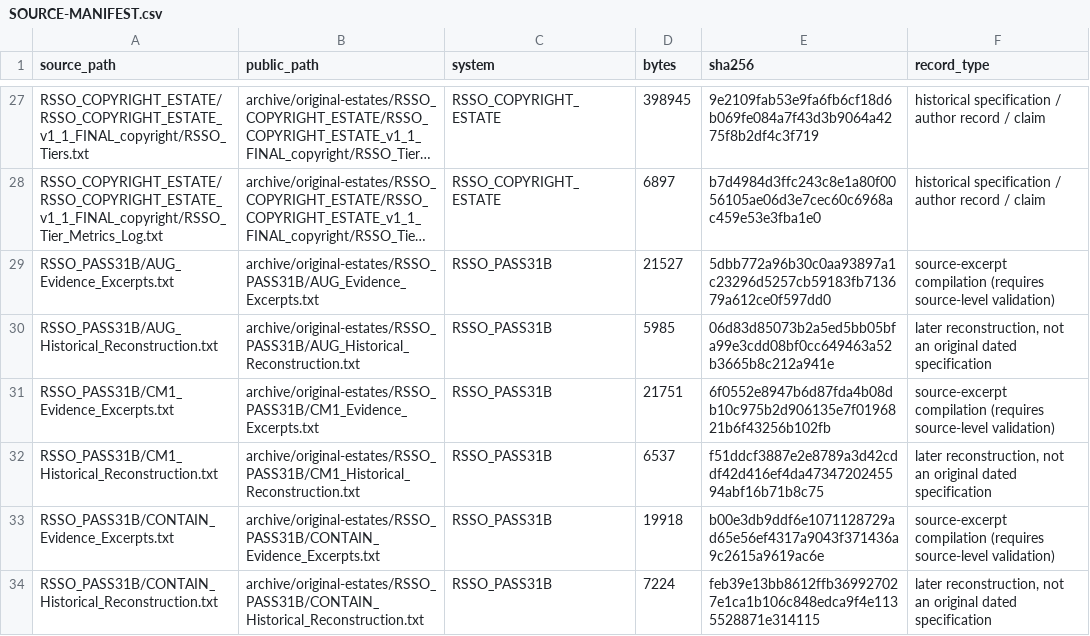
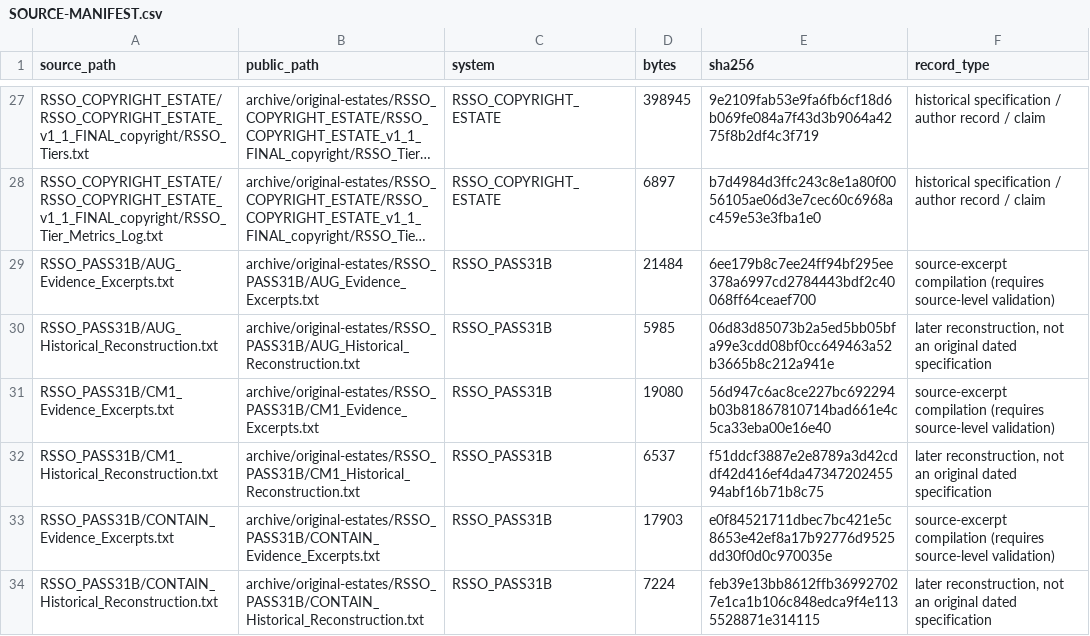
Before and after one commit to r-a-elu-architecture/RSOS-Multimodal-Cue-Framework, a CSV file: archive/provenance/SOURCE-MANIFEST.csv, drawn as a sheet; only a part is shown, gaps mark what is left out; long unchanged cells end in …; the diff covers the shown part only; the diff names each change by its address in the sheet, - before the commit and + after, or states it on an @@ line.

```diff
--- a/archive/provenance/SOURCE-MANIFEST.csv
+++ b/archive/provenance/SOURCE-MANIFEST.csv
-D29 (bytes): 21527
+D29 (bytes): 21484
-E29 (sha256): 5dbb772a96b30c0aa93897a1c23296d5257cb59183fb713679a612ce0f597dd0
+E29 (sha256): 6ee179b8c7ee24ff94bf295ee378a6997cd2784443bdf2c40068ff64ceaef700
-D31 (bytes): 21751
+D31 (bytes): 19080
-E31 (sha256): 6f0552e8947b6d87fda4b08db10c975b2d906135e7f0196821b6f43256b102fb
+E31 (sha256): 56d947c6ac8ce227bc692294b03b81867810714bad661e4c5ca33eba00e16e40
-D33 (bytes): 19918
+D33 (bytes): 17903
-E33 (sha256): b00e3db9ddf6e1071128729ad65e56ef4317a9043f371436a9c2615a9619ac6e
+E33 (sha256): e0f84521711dbec7bc421e5c8653e42ef8a17b92776d9525dd30f0d0c970035e
```
Also changed, not shown: 24 edited cells elsewhere in this file, architecture/SOURCE-TO-ARCHITECTURE-MAP.csv, 19 other files.
